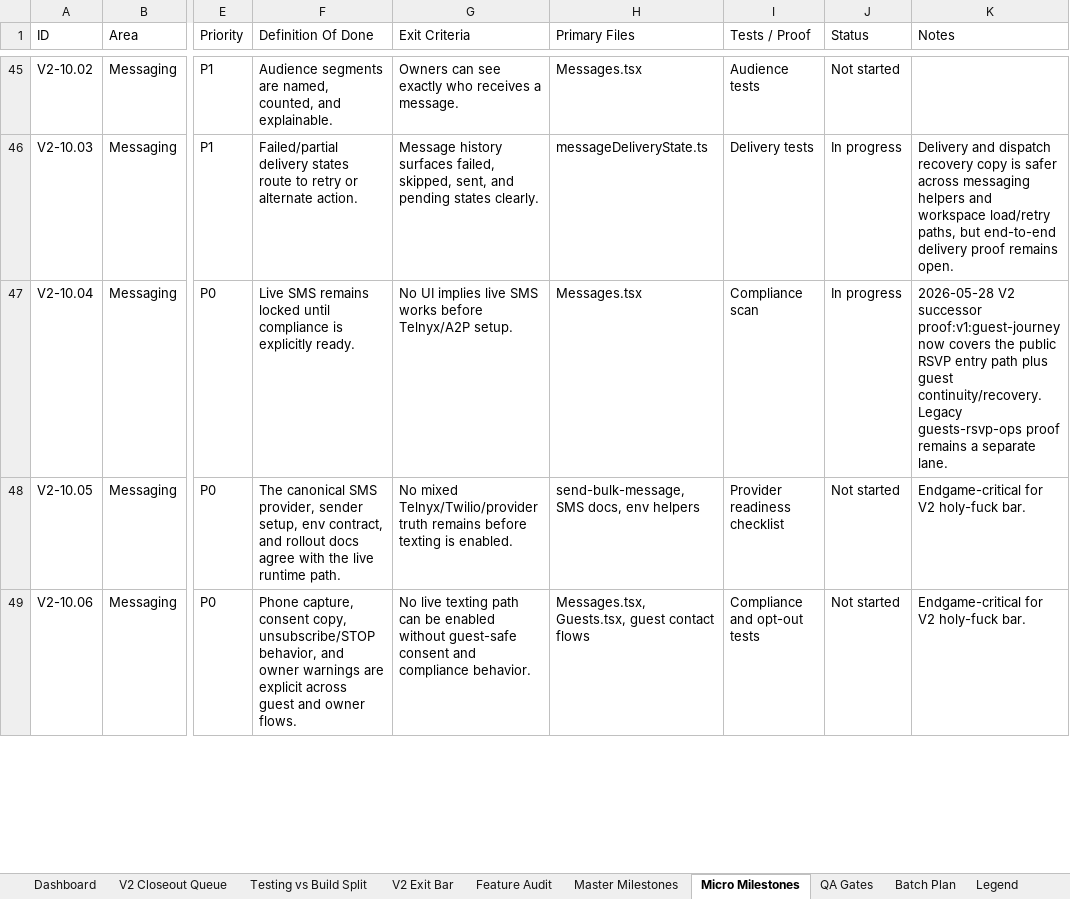
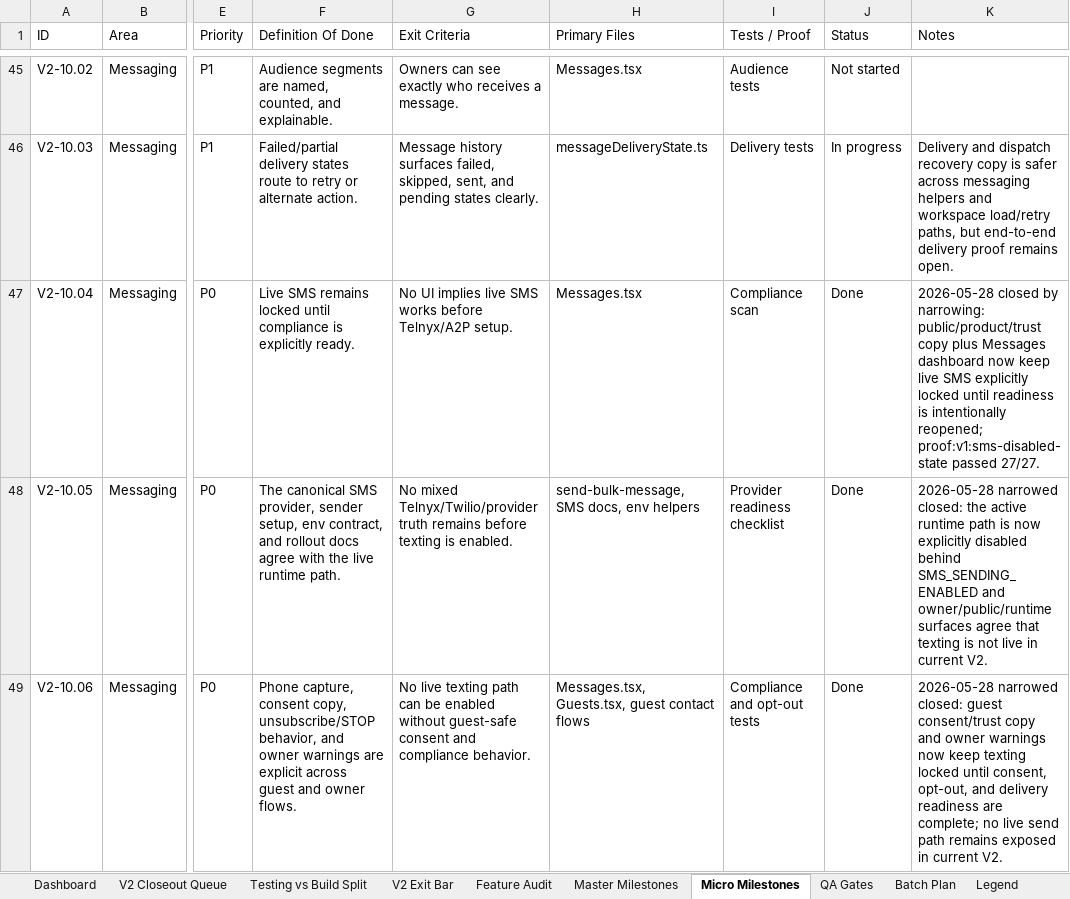
Before and after one commit to jeanericgagnon/wedding-site-Bolt, an Excel workbook: outputs/full-v2-tracker/dayof-full-v2-milestone-tracker.xlsx, sheet Micro Milestones, drawn as a sheet; only a part is shown, gaps mark what is left out; values as stored, in another font and other column widths than the file's, no borders; the diff covers the shown part only; the diff names each change by its address in the sheet, - before the commit and + after, or states it on an @@ line.

Commit message:
Close SMS truth gate by narrowing

```diff
--- a/outputs/full-v2-tracker/dayof-full-v2-milestone-tracker.xlsx (sheet Micro Milestones)
+++ b/outputs/full-v2-tracker/dayof-full-v2-milestone-tracker.xlsx (sheet Micro Milestones)
-J47 (Status): In progress
+J47 (Status): Done
-K47 (Notes): 2026-05-28 V2 successor proof:v1:guest-journey now covers the public RSVP entry path plus guest continuity/recovery. Legacy guests-rsvp-ops proof remains a separate lane.
+K47 (Notes): 2026-05-28 closed by narrowing: public/product/trust copy plus Messages dashboard now keep live SMS explicitly locked until readiness is intentionally reopened; proof:v1:sms-disabled-state passed 27/27.
-J48:J49 (Status): Not started
+J48:J49 (Status): Done
-K48 (Notes): Endgame-critical for V2 holy-fuck bar.
+K48 (Notes): 2026-05-28 narrowed closed: the active runtime path is now explicitly disabled behind SMS_SENDING_ENABLED and owner/public/runtime surfaces agree that texting is not live in current V2.
-K49 (Notes): Endgame-critical for V2 holy-fuck bar.
+K49 (Notes): 2026-05-28 narrowed closed: guest consent/trust copy and owner warnings now keep texting locked until consent, opt-out, and delivery readiness are complete; no live send path remains exposed in current V2.
```
Also changed, not shown: 4 edited cells elsewhere in this sheet, sheet V2 Closeout Queue, sheet V2 Exit Bar, sheet Testing vs Build Split, sheet Audit Log, 14 other files.
